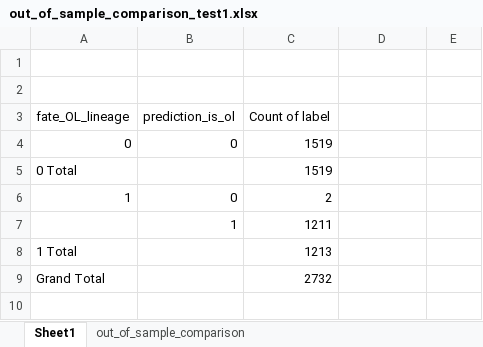
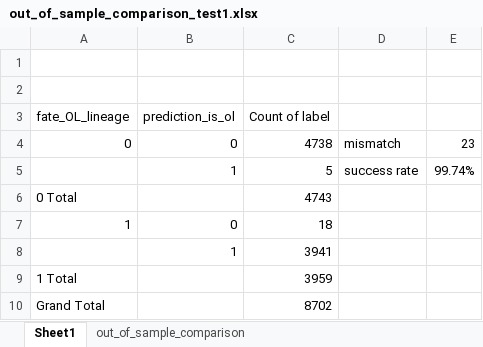
Before and after one commit to Igfbpl1/nsc-vsvz-classification, an Excel workbook: outputs/out_of_sample_comparison_test1.xlsx, sheet Sheet1, drawn as a sheet; values as stored, in another font and other column widths than the file's, no borders; addresses are those after the commit; the diff names each change by its address in the sheet, - before the commit and + after, or states it on an @@ line.

```diff
--- a/outputs/out_of_sample_comparison_test1.xlsx (sheet Sheet1)
+++ b/outputs/out_of_sample_comparison_test1.xlsx (sheet Sheet1)
-C4 (Count of label): 1519
+C4 (Count of label): 4738
-D4: (empty)
+D4: mismatch
-E4: (empty)
+E4: 23
+row 5:  | 1 | 5 | success rate | 99.74%
-C6 (Count of label): 1519
+C6 (Count of label): 4743
-C7 (Count of label): 2
+C7 (Count of label): 18
-C8 (Count of label): 1211
+C8 (Count of label): 3941
-C9 (Count of label): 1213
+C9 (Count of label): 3959
-C10 (Count of label): 2732
+C10 (Count of label): 8702
```
Also changed, not shown: sheet out_of_sample_comparison, 1 other file.
